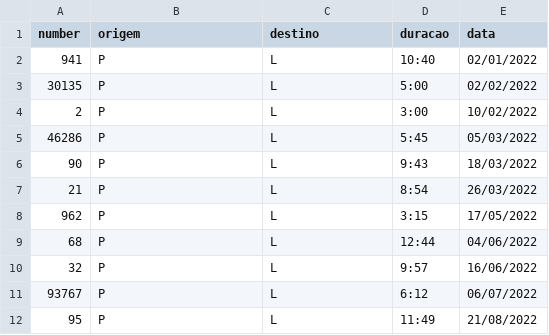
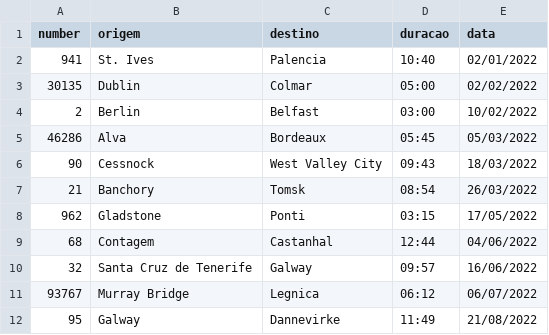
Before and after one commit to Eduardo79Silva/ProjetoAED, a CSV file: Voos.csv, drawn as a sheet; only a part is shown; the diff covers the shown part only.

```diff
--- a/Voos.csv
+++ b/Voos.csv
@@ -1,12 +1,12 @@
 number;origem;destino;duracao;data
-941;P;L;10:40;02/01/2022
-30135;P;L;5:00;02/02/2022
-2;P;L;3:00;10/02/2022
-46286;P;L;5:45;05/03/2022
-90;P;L;9:43;18/03/2022
-21;P;L;8:54;26/03/2022
-962;P;L;3:15;17/05/2022
-68;P;L;12:44;04/06/2022
-32;P;L;9:57;16/06/2022
-93767;P;L;6:12;06/07/2022
-95;P;L;11:49;21/08/2022
+941;St. Ives;Palencia;10:40;02/01/2022
+30135;Dublin;Colmar;05:00;02/02/2022
+2;Berlin;Belfast;03:00;10/02/2022
+46286;Alva;Bordeaux;05:45;05/03/2022
+90;Cessnock;West Valley City;09:43;18/03/2022
+21;Banchory;Tomsk;08:54;26/03/2022
+962;Gladstone;Ponti;03:15;17/05/2022
+68;Contagem;Castanhal;12:44;04/06/2022
+32;Santa Cruz de Tenerife;Galway;09:57;16/06/2022
+93767;Murray Bridge;Legnica;06:12;06/07/2022
+95;Galway;Dannevirke;11:49;21/08/2022
```
Also changed, not shown: 73 edited cells elsewhere in this file, 6 other files.
